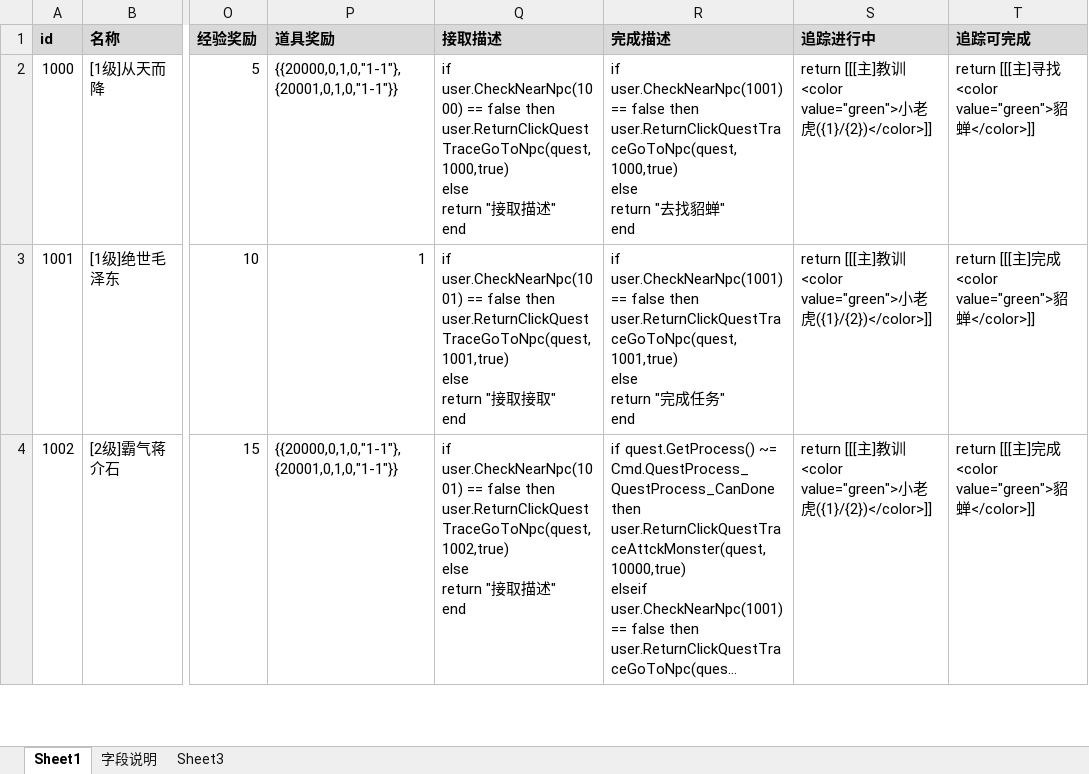
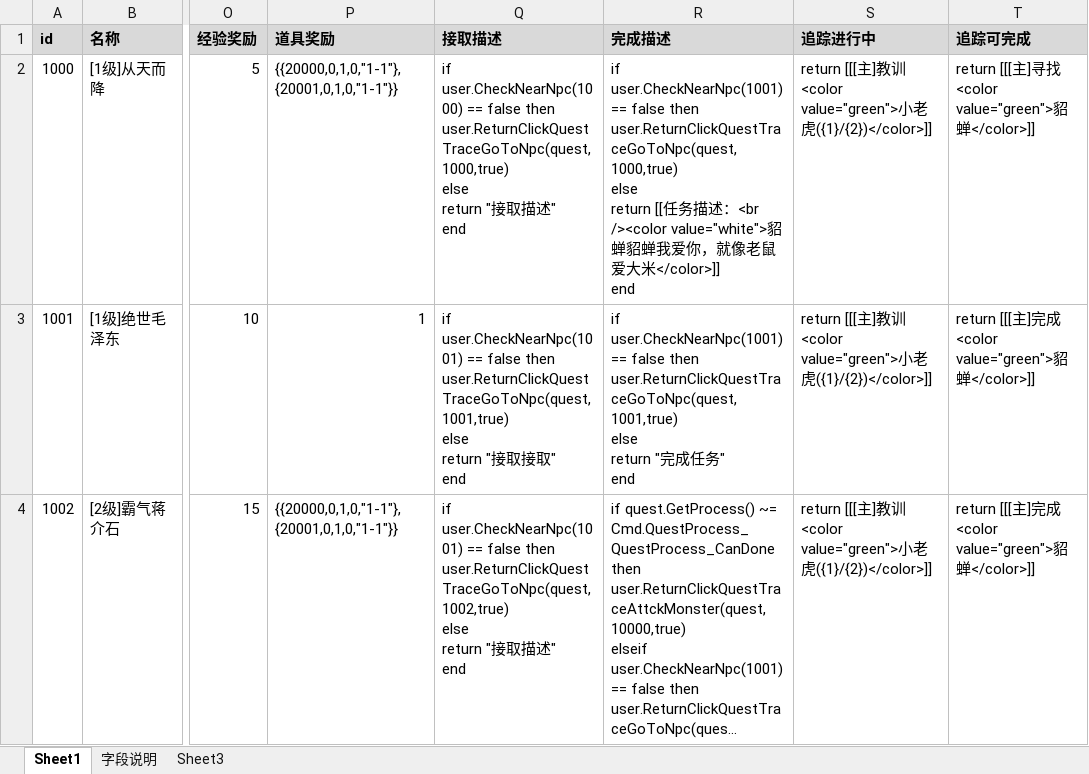
Before and after one commit to Klanly/BWM, an Excel workbook: doc/table/任务表.xlsx, sheet Sheet1, drawn as a sheet; only a part is shown, gaps mark what is left out; long unchanged cells end in …; values as stored, in another font and other column widths than the file's, no borders; ↵ is a line break in a cell; the diff names each change by its address in the sheet, - before the commit and + after, or states it on an @@ line.

Commit message:
任务排版调试

```diff
--- a/doc/table/任务表.xlsx (sheet Sheet1)
+++ b/doc/table/任务表.xlsx (sheet Sheet1)
-R2 (完成描述): …else ↵ return "去找貂蝉" ↵ end
+R2 (完成描述): …else ↵ return [[任务描述：<br /><color value="white">貂蝉貂蝉我爱你，就像老鼠爱大米</color>]] ↵ end
```
